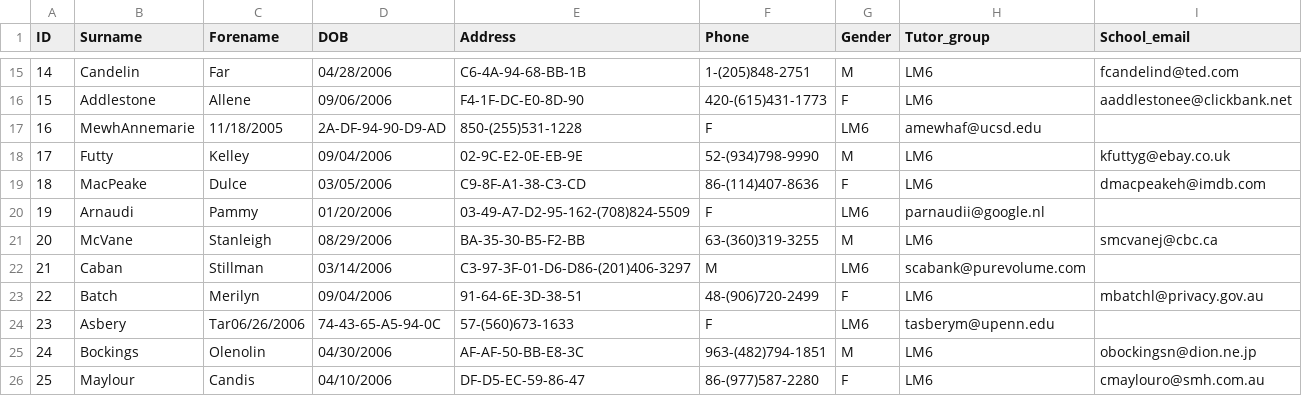
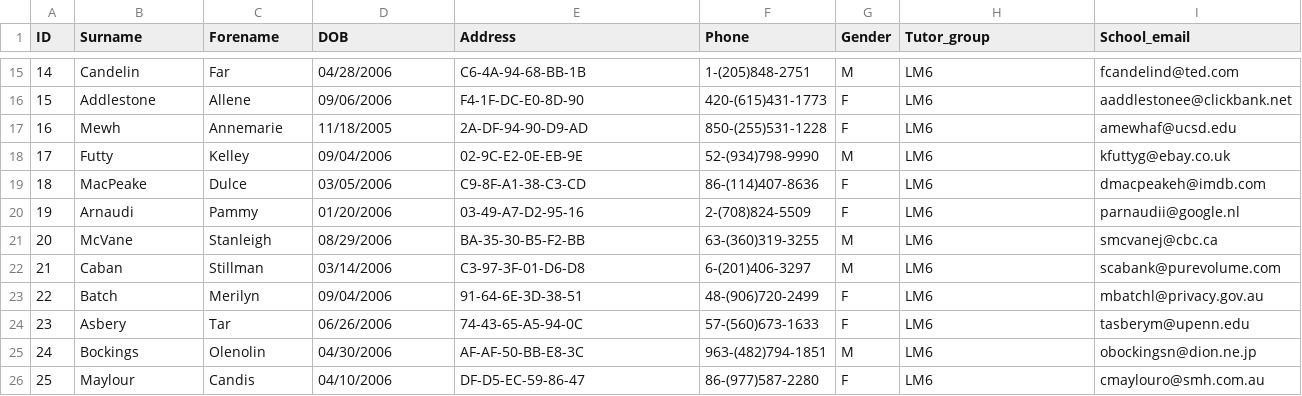
Before and after one commit to jcwyatt/NEA-Sample-Task-1, a CSV file: tutGroup.csv, drawn as a sheet; only a part is shown, gaps mark what is left out; the diff covers the shown part only.

```diff
--- a/tutGroup.csv
+++ b/tutGroup.csv
@@ -16,10 +16,10 @@ ID,Surname,Forename,DOB,Address,Phone,Gender,Tutor_group,School_email
 15,Addlestone,Allene,09/06/2006,F4-1F-DC-E0-8D-90,420-(615)431-1773,F,LM6,aaddlestonee@clickbank.net
-16,MewhAnnemarie,11/18/2005,2A-DF-94-90-D9-AD,850-(255)531-1228,F,LM6,amewhaf@ucsd.edu
+16,Mewh,Annemarie,11/18/2005,2A-DF-94-90-D9-AD,850-(255)531-1228,F,LM6,amewhaf@ucsd.edu
 17,Futty,Kelley,09/04/2006,02-9C-E2-0E-EB-9E,52-(934)798-9990,M,LM6,kfuttyg@ebay.co.uk
 18,MacPeake,Dulce,03/05/2006,C9-8F-A1-38-C3-CD,86-(114)407-8636,F,LM6,dmacpeakeh@imdb.com
-19,Arnaudi,Pammy,01/20/2006,03-49-A7-D2-95-162-(708)824-5509,F,LM6,parnaudii@google.nl
+19,Arnaudi,Pammy,01/20/2006,03-49-A7-D2-95-16,2-(708)824-5509,F,LM6,parnaudii@google.nl
 20,McVane,Stanleigh,08/29/2006,BA-35-30-B5-F2-BB,63-(360)319-3255,M,LM6,smcvanej@cbc.ca
-21,Caban,Stillman,03/14/2006,C3-97-3F-01-D6-D86-(201)406-3297,M,LM6,scabank@purevolume.com
+21,Caban,Stillman,03/14/2006,C3-97-3F-01-D6-D8,6-(201)406-3297,M,LM6,scabank@purevolume.com
 22,Batch,Merilyn,09/04/2006,91-64-6E-3D-38-51,48-(906)720-2499,F,LM6,mbatchl@privacy.gov.au
-23,Asbery,Tar06/26/2006,74-43-65-A5-94-0C,57-(560)673-1633,F,LM6,tasberym@upenn.edu
+23,Asbery,Tar,06/26/2006,74-43-65-A5-94-0C,57-(560)673-1633,F,LM6,tasberym@upenn.edu
 24,Bockings,Olenolin,04/30/2006,AF-AF-50-BB-E8-3C,963-(482)794-1851,M,LM6,obockingsn@dion.ne.jp
```
Also changed, not shown: 26 edited cells elsewhere in this file.
